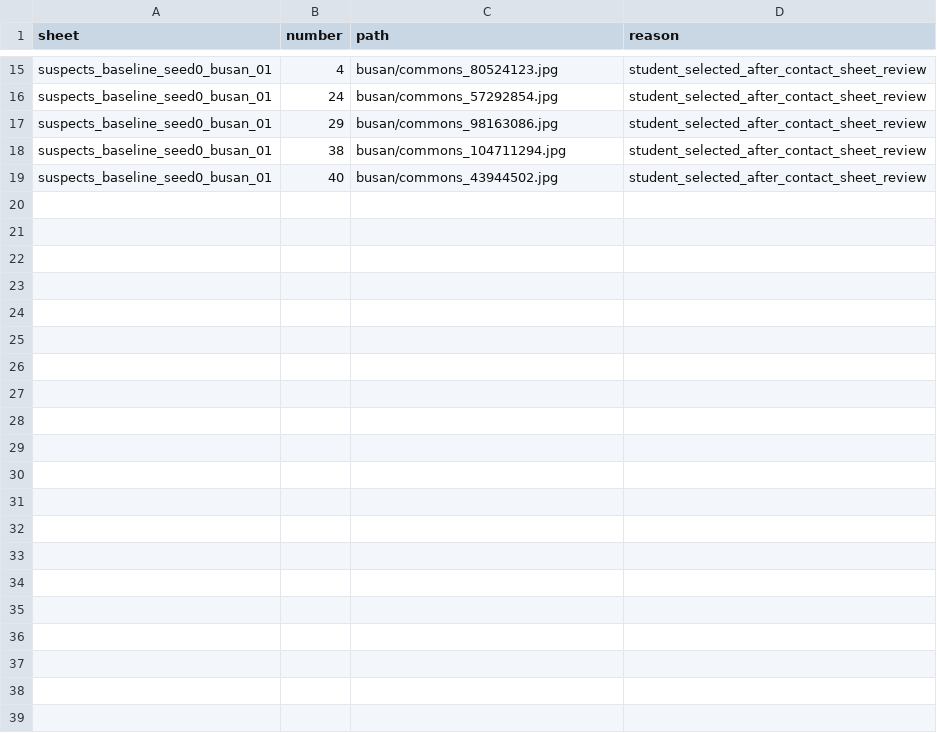
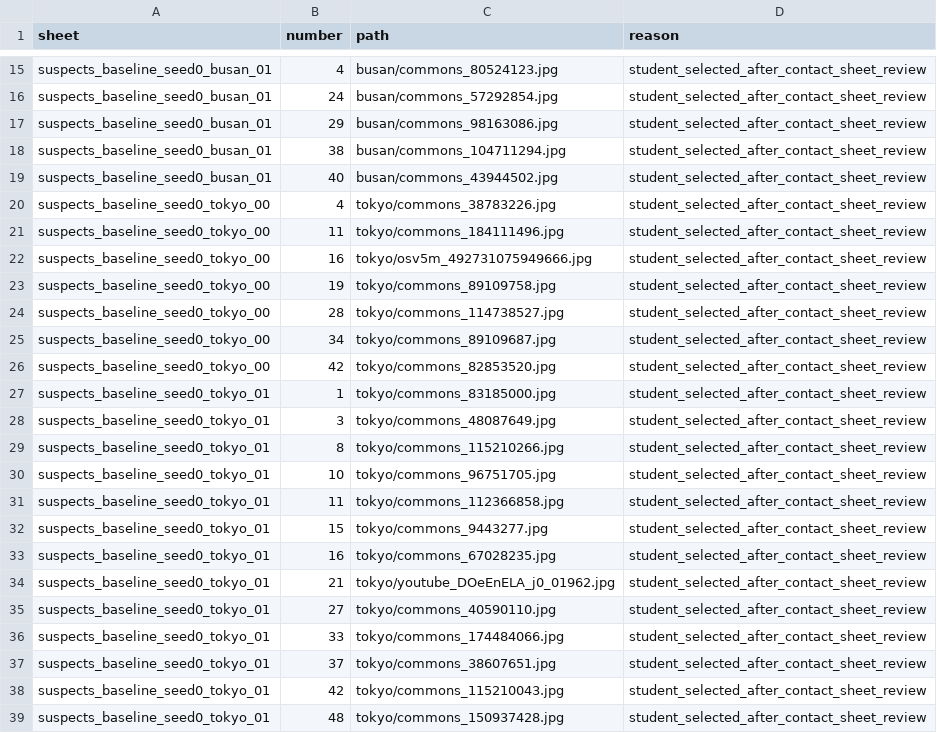
Before and after one commit to jellykeeng/mas1004-assignment2, a CSV file: track_a/curation_plan.csv, drawn as a sheet; only a part is shown, gaps mark what is left out.

Commit message:
Add twenty student-selected Tokyo photos to the curation plan

```diff
--- a/track_a/curation_plan.csv
+++ b/track_a/curation_plan.csv
@@ -19 +19,21 @@ suspects_baseline_seed0_busan_01,38,busan/commons_104711294.jpg,student_selected
 suspects_baseline_seed0_busan_01,40,busan/commons_43944502.jpg,student_selected_after_contact_sheet_review
+suspects_baseline_seed0_tokyo_00,4,tokyo/commons_38783226.jpg,student_selected_after_contact_sheet_review
+suspects_baseline_seed0_tokyo_00,11,tokyo/commons_184111496.jpg,student_selected_after_contact_sheet_review
+suspects_baseline_seed0_tokyo_00,16,tokyo/osv5m_492731075949666.jpg,student_selected_after_contact_sheet_review
+suspects_baseline_seed0_tokyo_00,19,tokyo/commons_89109758.jpg,student_selected_after_contact_sheet_review
+suspects_baseline_seed0_tokyo_00,28,tokyo/commons_114738527.jpg,student_selected_after_contact_sheet_review
+suspects_baseline_seed0_tokyo_00,34,tokyo/commons_89109687.jpg,student_selected_after_contact_sheet_review
+suspects_baseline_seed0_tokyo_00,42,tokyo/commons_82853520.jpg,student_selected_after_contact_sheet_review
+suspects_baseline_seed0_tokyo_01,1,tokyo/commons_83185000.jpg,student_selected_after_contact_sheet_review
+suspects_baseline_seed0_tokyo_01,3,tokyo/commons_48087649.jpg,student_selected_after_contact_sheet_review
+suspects_baseline_seed0_tokyo_01,8,tokyo/commons_115210266.jpg,student_selected_after_contact_sheet_review
+suspects_baseline_seed0_tokyo_01,10,tokyo/commons_96751705.jpg,student_selected_after_contact_sheet_review
+suspects_baseline_seed0_tokyo_01,11,tokyo/commons_112366858.jpg,student_selected_after_contact_sheet_review
+suspects_baseline_seed0_tokyo_01,15,tokyo/commons_9443277.jpg,student_selected_after_contact_sheet_review
+suspects_baseline_seed0_tokyo_01,16,tokyo/commons_67028235.jpg,student_selected_after_contact_sheet_review
+suspects_baseline_seed0_tokyo_01,21,tokyo/youtube_DOeEnELA_j0_01962.jpg,student_selected_after_contact_sheet_review
+suspects_baseline_seed0_tokyo_01,27,tokyo/commons_40590110.jpg,student_selected_after_contact_sheet_review
+suspects_baseline_seed0_tokyo_01,33,tokyo/commons_174484066.jpg,student_selected_after_contact_sheet_review
+suspects_baseline_seed0_tokyo_01,37,tokyo/commons_38607651.jpg,student_selected_after_contact_sheet_review
+suspects_baseline_seed0_tokyo_01,42,tokyo/commons_115210043.jpg,student_selected_after_contact_sheet_review
+suspects_baseline_seed0_tokyo_01,48,tokyo/commons_150937428.jpg,student_selected_after_contact_sheet_review
```
Also changed, not shown: 1 other file.
